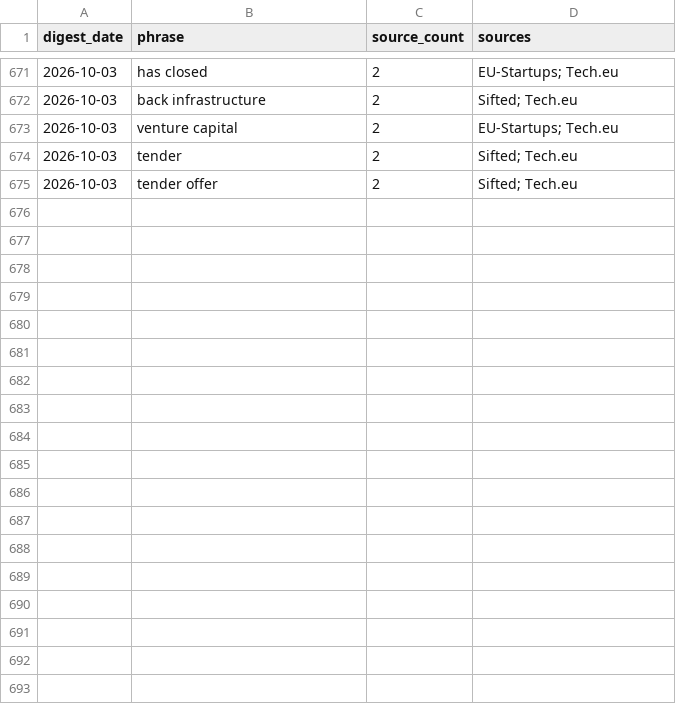
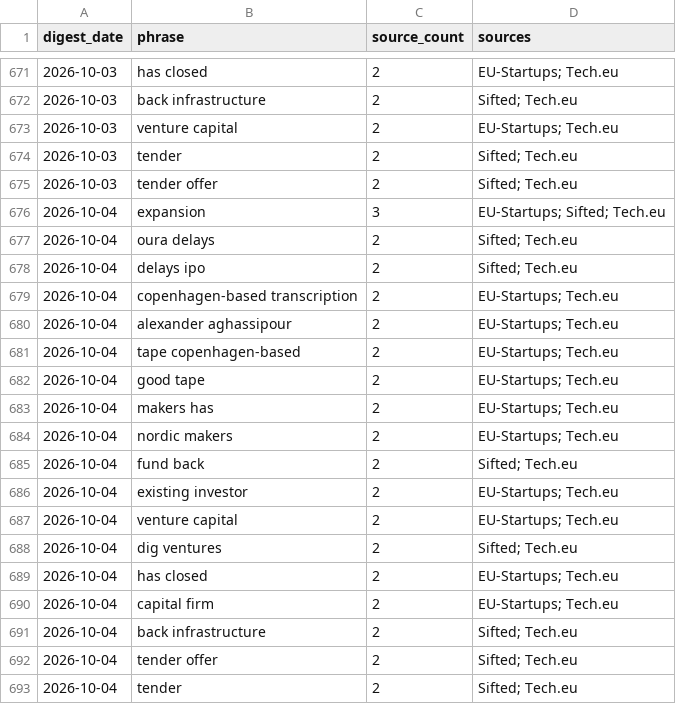
Before and after one commit to trpelka/trend-monitor, a CSV file: data/trends.csv, drawn as a sheet; only a part is shown, gaps mark what is left out; the diff names each change by its address in the sheet, - before the commit and + after, or states it on an @@ line.

```diff
--- a/data/trends.csv
+++ b/data/trends.csv
+row 676: 2026-10-04 | expansion | 3 | EU-Startups; Sifted; Tech.eu
+row 677: 2026-10-04 | oura delays | 2 | Sifted; Tech.eu
+row 678: 2026-10-04 | delays ipo | 2 | Sifted; Tech.eu
+row 679: 2026-10-04 | copenhagen-based transcription | 2 | EU-Startups; Tech.eu
+row 680: 2026-10-04 | alexander aghassipour | 2 | EU-Startups; Tech.eu
+row 681: 2026-10-04 | tape copenhagen-based | 2 | EU-Startups; Tech.eu
+row 682: 2026-10-04 | good tape | 2 | EU-Startups; Tech.eu
+row 683: 2026-10-04 | makers has | 2 | EU-Startups; Tech.eu
+row 684: 2026-10-04 | nordic makers | 2 | EU-Startups; Tech.eu
+row 685: 2026-10-04 | fund back | 2 | Sifted; Tech.eu
+row 686: 2026-10-04 | existing investor | 2 | EU-Startups; Tech.eu
+row 687: 2026-10-04 | venture capital | 2 | EU-Startups; Tech.eu
+row 688: 2026-10-04 | dig ventures | 2 | Sifted; Tech.eu
+row 689: 2026-10-04 | has closed | 2 | EU-Startups; Tech.eu
+row 690: 2026-10-04 | capital firm | 2 | EU-Startups; Tech.eu
+row 691: 2026-10-04 | back infrastructure | 2 | Sifted; Tech.eu
+row 692: 2026-10-04 | tender offer | 2 | Sifted; Tech.eu
+row 693: 2026-10-04 | tender | 2 | Sifted; Tech.eu
```
Also changed, not shown: 1 other file.
